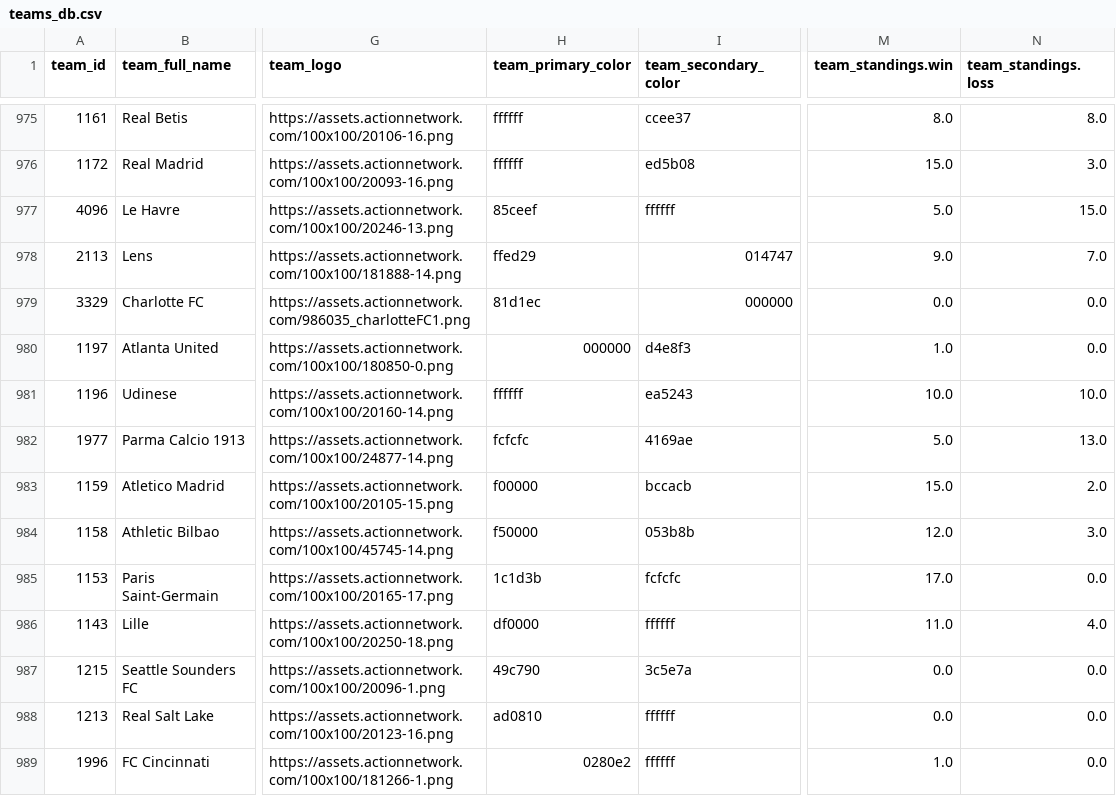
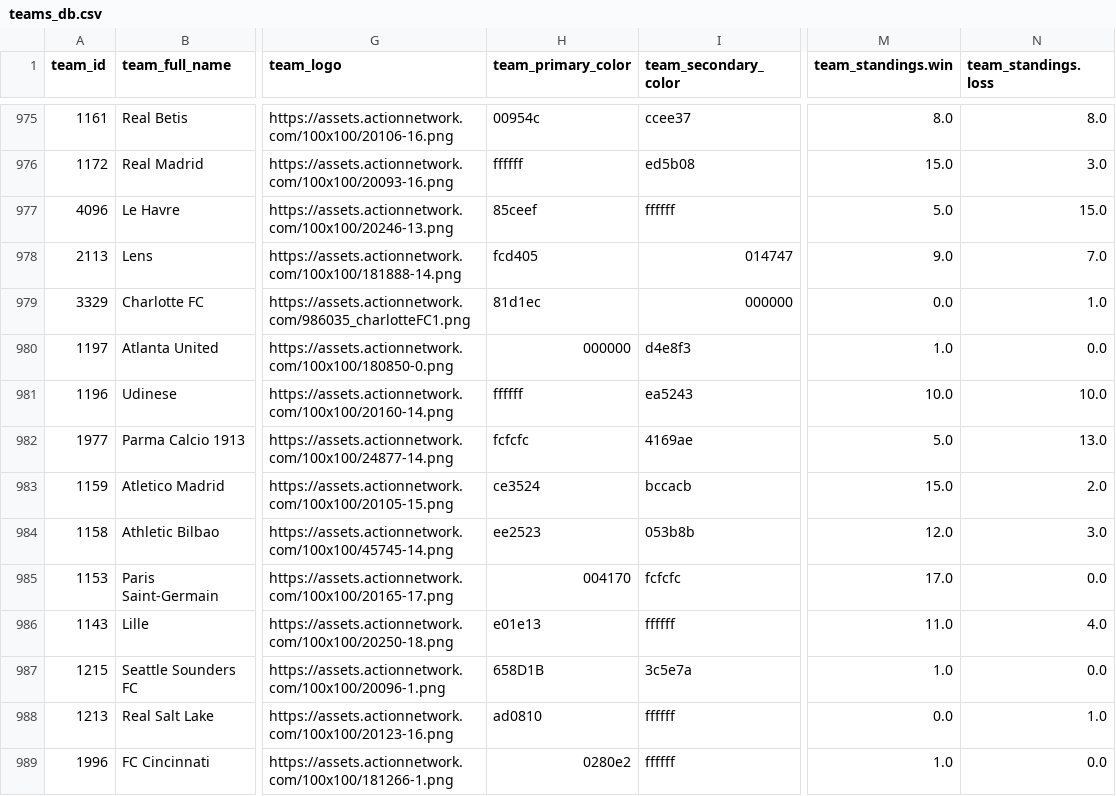
Before and after one commit to aaroncolesmith/data_action_network, a CSV file: data/teams_db.csv, drawn as a sheet; only a part is shown, gaps mark what is left out; the diff covers the shown part only; the diff names each change by its address in the sheet, - before the commit and + after, or states it on an @@ line.

```diff
--- a/data/teams_db.csv
+++ b/data/teams_db.csv
-H975 (team_primary_color): ffffff
+H975 (team_primary_color): 00954c
-H978 (team_primary_color): ffed29
+H978 (team_primary_color): fcd405
-N979 (team_standings.loss): 0.0
+N979 (team_standings.loss): 1.0
-H983 (team_primary_color): f00000
+H983 (team_primary_color): ce3524
-H984 (team_primary_color): f50000
+H984 (team_primary_color): ee2523
-H985 (team_primary_color): 1c1d3b
+H985 (team_primary_color): 004170
-H986 (team_primary_color): df0000
+H986 (team_primary_color): e01e13
-H987 (team_primary_color): 49c790
+H987 (team_primary_color): 658D1B
-M987 (team_standings.win): 0.0
+M987 (team_standings.win): 1.0
-N988 (team_standings.loss): 0.0
+N988 (team_standings.loss): 1.0
```
Also changed, not shown: 1 added row, 1 removed row and 73 edited cells elsewhere in this file, 7 other files.
